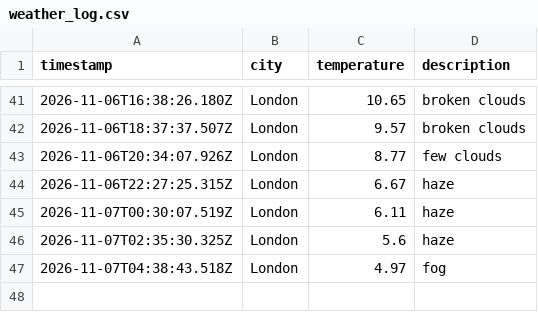
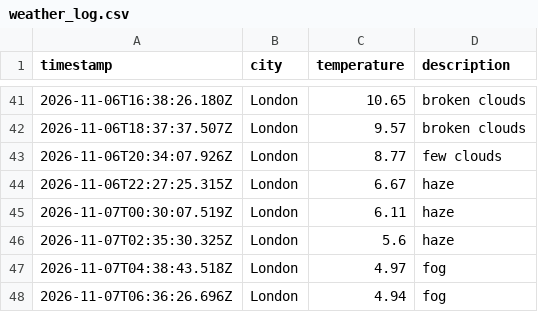
Before and after one commit to friedmandj7/Weather_Data_Ops, a CSV file: data/weather_log.csv, drawn as a sheet; only a part is shown, gaps mark what is left out; the diff names each change by its address in the sheet, - before the commit and + after, or states it on an @@ line.

```diff
--- a/data/weather_log.csv
+++ b/data/weather_log.csv
+row 48: 2026-11-07T06:36:26.696Z | London | 4.94 | fog
```
Also changed, not shown: 1 other file.
